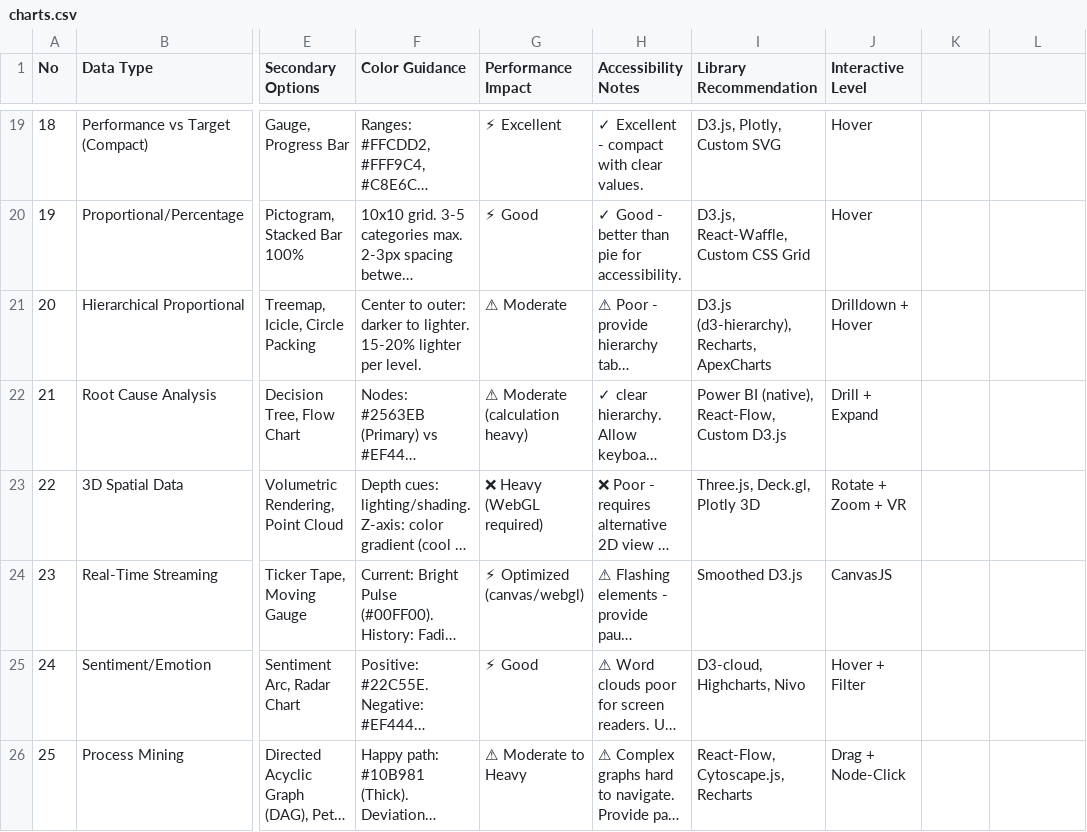
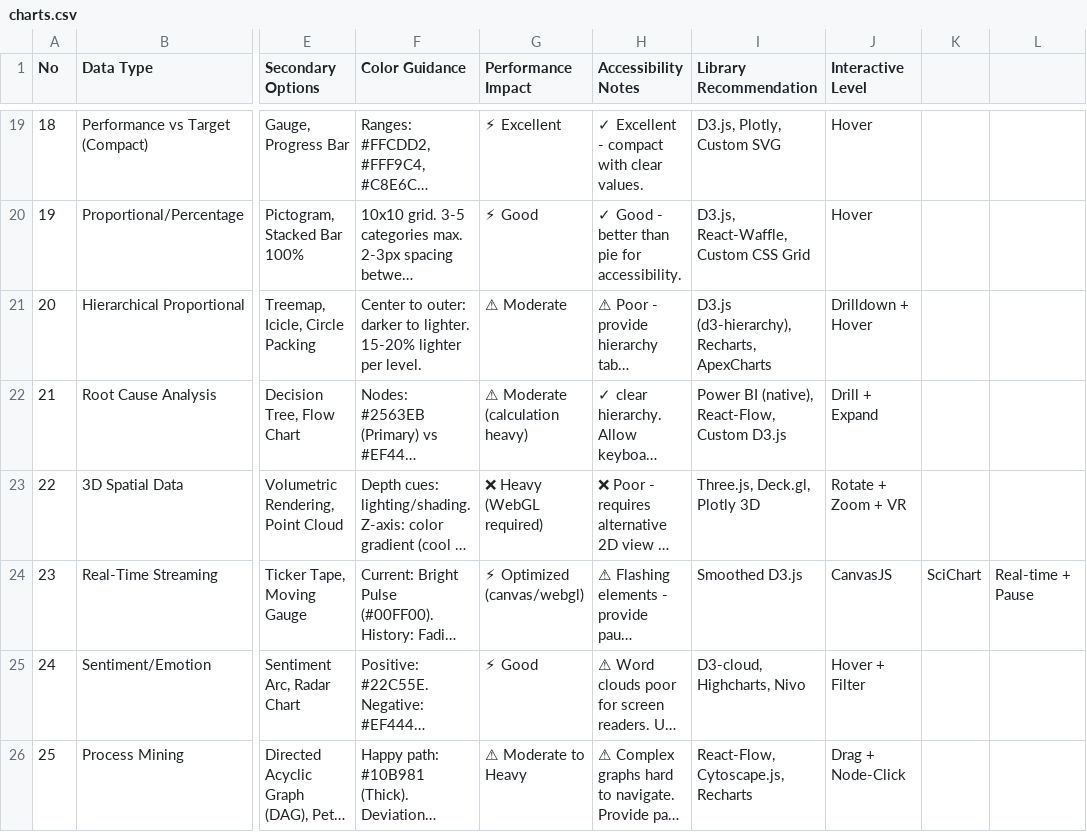
Before and after one commit to levanminhduc/project-datchi, a CSV file: .claude/skills/ui-ux-pro-max/data/charts.csv, drawn as a sheet; only a part is shown, gaps mark what is left out; long unchanged cells end in …; the diff names each change by its address in the sheet, - before the commit and + after, or states it on an @@ line.

```diff
--- a/.claude/skills/ui-ux-pro-max/data/charts.csv
+++ b/.claude/skills/ui-ux-pro-max/data/charts.csv
-K24: (empty)
+K24: SciChart
-L24: (empty)
+L24: Real-time + Pause
```
Also changed, not shown: .claude/skills/ui-ux-pro-max/data/colors.csv, .claude/skills/ui-ux-pro-max/data/icons.csv, 43 other files.
